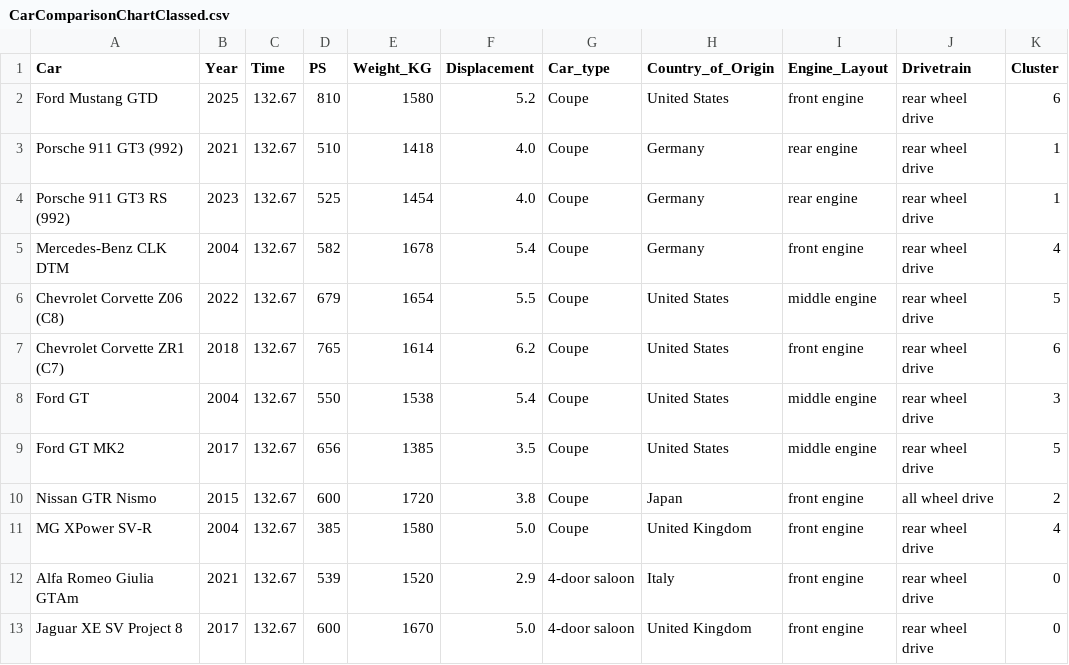
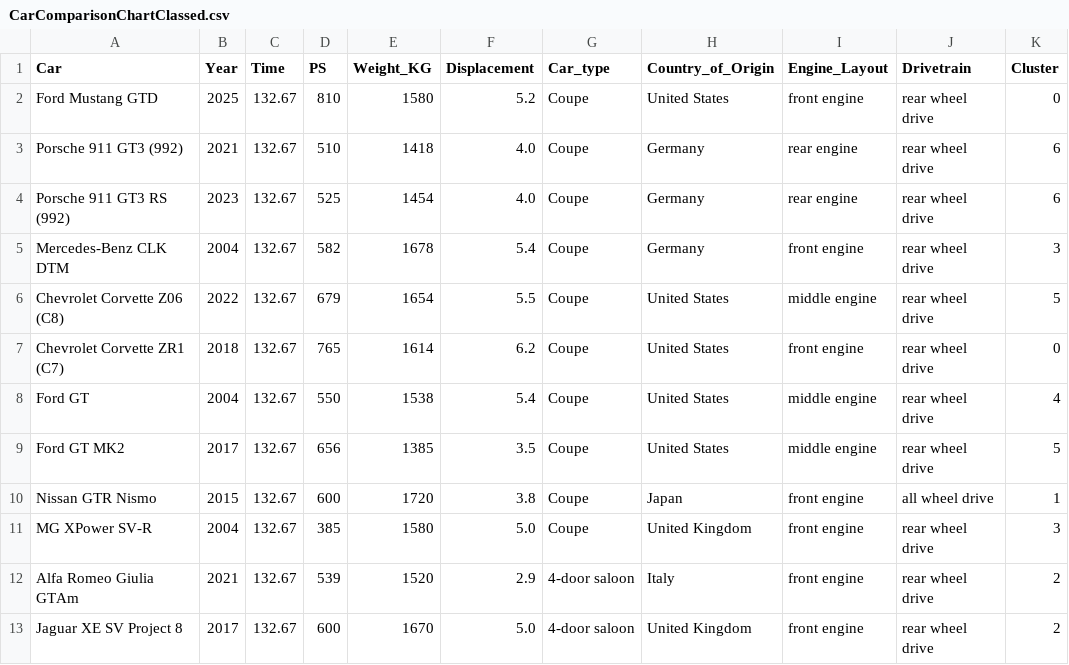
Before and after one commit to RJMNillo/LagunaSecaLapTimes, a CSV file: CarComparisonChartClassed.csv, drawn as a sheet.

```diff
--- a/CarComparisonChartClassed.csv
+++ b/CarComparisonChartClassed.csv
@@ -1,13 +1,13 @@
 Car,Year,Time,PS,Weight_KG,Displacement,Car_type,Country_of_Origin,Engine_Layout,Drivetrain,Cluster
-Ford Mustang GTD,2025,132.67,810,1580,5.2,Coupe,United States,front engine,rear wheel drive,6
-Porsche 911 GT3 (992),2021,132.67,510,1418,4.0,Coupe,Germany,rear engine,rear wheel drive,1
-Porsche 911 GT3 RS (992),2023,132.67,525,1454,4.0,Coupe,Germany,rear engine,rear wheel drive,1
-Mercedes-Benz CLK DTM,2004,132.67,582,1678,5.4,Coupe,Germany,front engine,rear wheel drive,4
+Ford Mustang GTD,2025,132.67,810,1580,5.2,Coupe,United States,front engine,rear wheel drive,0
+Porsche 911 GT3 (992),2021,132.67,510,1418,4.0,Coupe,Germany,rear engine,rear wheel drive,6
+Porsche 911 GT3 RS (992),2023,132.67,525,1454,4.0,Coupe,Germany,rear engine,rear wheel drive,6
+Mercedes-Benz CLK DTM,2004,132.67,582,1678,5.4,Coupe,Germany,front engine,rear wheel drive,3
 Chevrolet Corvette Z06 (C8),2022,132.67,679,1654,5.5,Coupe,United States,middle engine,rear wheel drive,5
-Chevrolet Corvette ZR1 (C7),2018,132.67,765,1614,6.2,Coupe,United States,front engine,rear wheel drive,6
-Ford GT,2004,132.67,550,1538,5.4,Coupe,United States,middle engine,rear wheel drive,3
+Chevrolet Corvette ZR1 (C7),2018,132.67,765,1614,6.2,Coupe,United States,front engine,rear wheel drive,0
+Ford GT,2004,132.67,550,1538,5.4,Coupe,United States,middle engine,rear wheel drive,4
 Ford GT MK2,2017,132.67,656,1385,3.5,Coupe,United States,middle engine,rear wheel drive,5
-Nissan GTR Nismo,2015,132.67,600,1720,3.8,Coupe,Japan,front engine,all wheel drive,2
-MG XPower SV-R,2004,132.67,385,1580,5.0,Coupe,United Kingdom,front engine,rear wheel drive,4
-Alfa Romeo Giulia GTAm,2021,132.67,539,1520,2.9,4-door saloon,Italy,front engine,rear wheel drive,0
-Jaguar XE SV Project 8,2017,132.67,600,1670,5.0,4-door saloon,United Kingdom,front engine,rear wheel drive,0
+Nissan GTR Nismo,2015,132.67,600,1720,3.8,Coupe,Japan,front engine,all wheel drive,1
+MG XPower SV-R,2004,132.67,385,1580,5.0,Coupe,United Kingdom,front engine,rear wheel drive,3
+Alfa Romeo Giulia GTAm,2021,132.67,539,1520,2.9,4-door saloon,Italy,front engine,rear wheel drive,2
+Jaguar XE SV Project 8,2017,132.67,600,1670,5.0,4-door saloon,United Kingdom,front engine,rear wheel drive,2
```
Also changed, not shown: GeneratedPredictions.csv, LagunaSecaLapTimes.csv, 6 other files.
